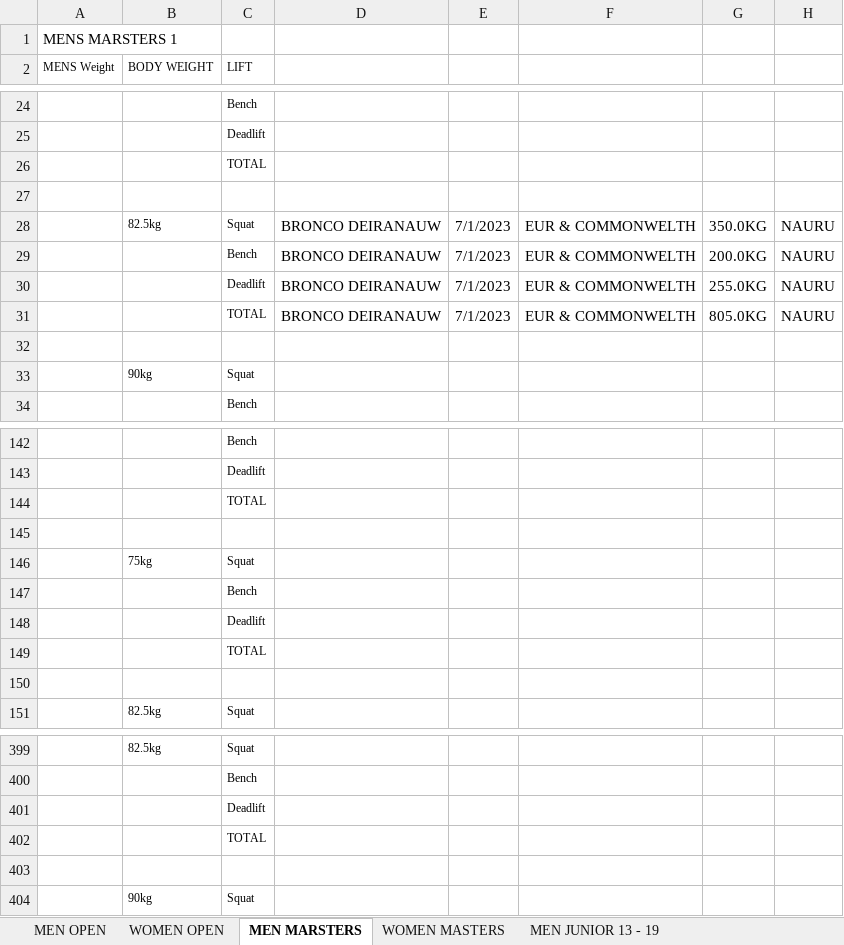
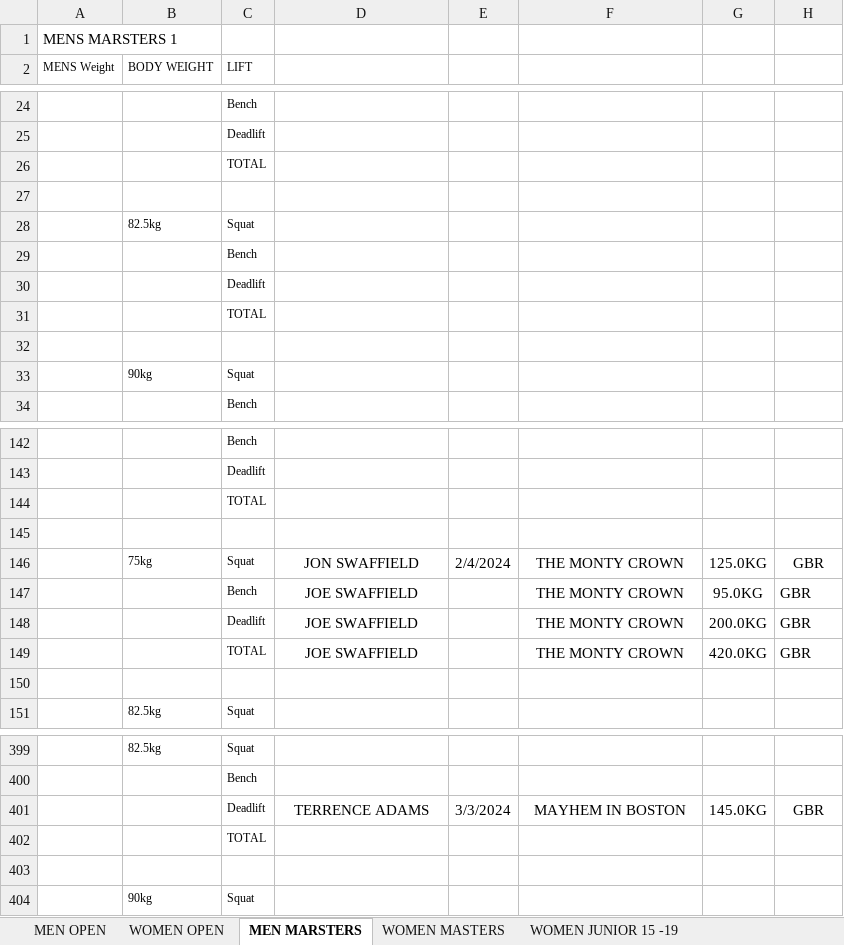
Before and after one commit to iamscottfreeman/bplf.co.uk, an Excel workbook: public/downloads/results/2024/british/TESTED-FP-RAW.xlsx, sheet MEN MARSTERS, drawn as a sheet; only a part is shown, gaps mark what is left out; values as stored, in another font and other column widths than the file's, no borders; removed rows and columns are numbered as before the commit, all else as after; the diff names each change by its address in the sheet, - before the commit and + after, or states it on an @@ line.

```diff
--- a/public/downloads/results/2024/british/TESTED-FP-RAW.xlsx (sheet MEN MARSTERS)
+++ b/public/downloads/results/2024/british/TESTED-FP-RAW.xlsx (sheet MEN MARSTERS)
-row 28:  | 82.5kg | Squat | BRONCO DEIRANAUW | 7/1/2023 | EUR & COMMONWELTH | 350.0KG | NAURU
-row 29:  |  | Bench | BRONCO DEIRANAUW | 7/1/2023 | EUR & COMMONWELTH | 200.0KG | NAURU
-row 30:  |  | Deadlift | BRONCO DEIRANAUW | 7/1/2023 | EUR & COMMONWELTH | 255.0KG | NAURU
-row 31:  |  | TOTAL | BRONCO DEIRANAUW | 7/1/2023 | EUR & COMMONWELTH | 805.0KG | NAURU
+row 28:  | 82.5kg | Squat
@@ row 147 moved to row 29: Bench @@
@@ row 148 moved to row 30: Deadlift @@
@@ row 149 moved to row 31: TOTAL @@
-row 146:  | 75kg | Squat
+row 146:  | 75kg | Squat | JON SWAFFIELD | 2/4/2024 | THE MONTY CROWN | 125.0KG | GBR
+row 147:  |  | Bench | JOE SWAFFIELD |  | THE MONTY CROWN | 95.0KG | GBR
+row 148:  |  | Deadlift | JOE SWAFFIELD |  | THE MONTY CROWN | 200.0KG | GBR
+row 149:  |  | TOTAL | JOE SWAFFIELD |  | THE MONTY CROWN | 420.0KG | GBR
-row 401:  |  | Deadlift
+row 401:  |  | Deadlift | TERRENCE ADAMS | 3/3/2024 | MAYHEM IN BOSTON | 145.0KG | GBR
```
Also changed, not shown: sheet MEN JUNIOR 13 - 19, sheet MEN OPEN, sheet JUNIOR 20-23 MEN, sheet WOMEN JUNIOR 15 -19, other sheet tabs, public/downloads/results/2024/british/NON-TESTED-FP-CLASSIC-RAW.xlsx, public/downloads/results/2024/british/TESTED-CLASSIC-RAW-SINGLE-LIFTS.xlsx, 8 other files.
